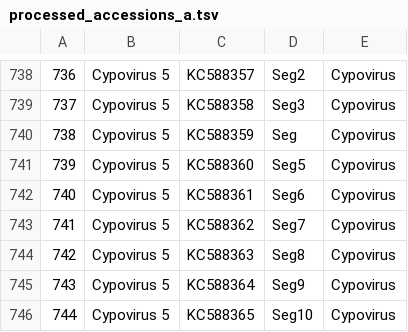
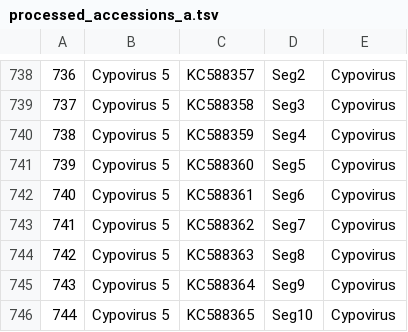
Before and after one commit to NHendrickson9616/VMR_to_BlastDB, a TSV file: processed_accessions_a.tsv, drawn as a sheet; only a part is shown, gaps mark what is left out; the diff covers the shown part only.

```diff
--- a/processed_accessions_a.tsv
+++ b/processed_accessions_a.tsv
@@ -739,3 +739,3 @@
 737	Cypovirus 5	KC588358	Seg3	Cypovirus
-738	Cypovirus 5	KC588359	Seg	Cypovirus
+738	Cypovirus 5	KC588359	Seg4	Cypovirus
 739	Cypovirus 5	KC588360	Seg5	Cypovirus
```
Also changed, not shown: 10 edited cells elsewhere in this file, fixed_vmr_a.tsv, fixed_vmr_e.tsv, 4 other files.
